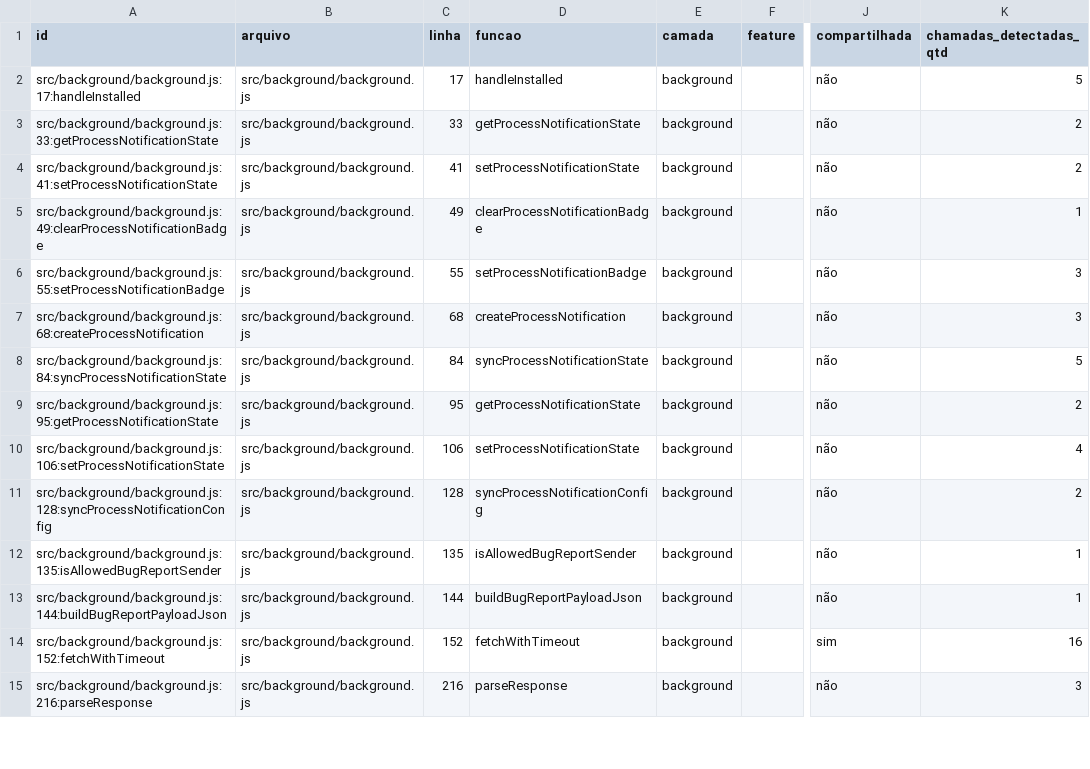
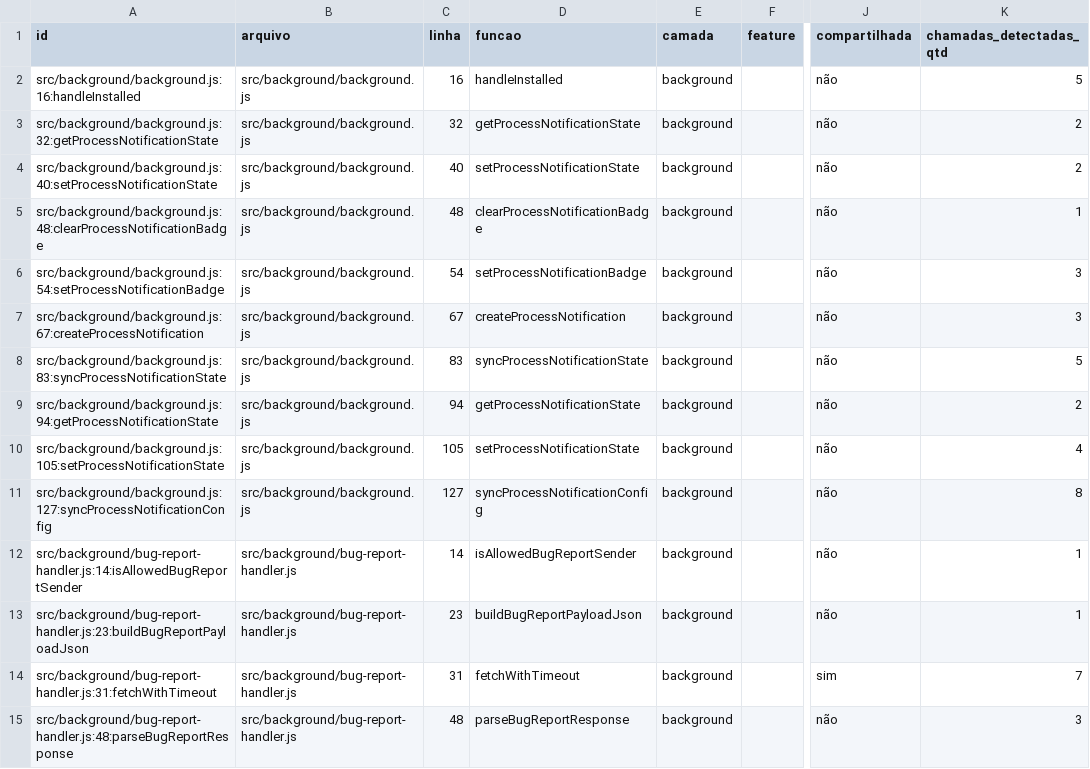
Before and after one commit to SEI-Pro/sei-pro, a CSV file: docs/mapping-funcoes-configuracoes/funcoes.csv, drawn as a sheet; only a part is shown, gaps mark what is left out; the diff covers the shown part only; the diff names each change by its address in the sheet, - before the commit and + after, or states it on an @@ line.

```diff
--- a/docs/mapping-funcoes-configuracoes/funcoes.csv
+++ b/docs/mapping-funcoes-configuracoes/funcoes.csv
-A2 (id): src/background/background.js:17:handleInstalled
+A2 (id): src/background/background.js:16:handleInstalled
-C2 (linha): 17
+C2 (linha): 16
-A3 (id): src/background/background.js:33:getProcessNotificationState
+A3 (id): src/background/background.js:32:getProcessNotificationState
-C3 (linha): 33
+C3 (linha): 32
-A4 (id): src/background/background.js:41:setProcessNotificationState
+A4 (id): src/background/background.js:40:setProcessNotificationState
-C4 (linha): 41
+C4 (linha): 40
-A5 (id): src/background/background.js:49:clearProcessNotificationBadge
+A5 (id): src/background/background.js:48:clearProcessNotificationBadge
-C5 (linha): 49
+C5 (linha): 48
-A6 (id): src/background/background.js:55:setProcessNotificationBadge
+A6 (id): src/background/background.js:54:setProcessNotificationBadge
-C6 (linha): 55
+C6 (linha): 54
-A7 (id): src/background/background.js:68:createProcessNotification
+A7 (id): src/background/background.js:67:createProcessNotification
-C7 (linha): 68
+C7 (linha): 67
-A8 (id): src/background/background.js:84:syncProcessNotificationState
+A8 (id): src/background/background.js:83:syncProcessNotificationState
-C8 (linha): 84
+C8 (linha): 83
-A9 (id): src/background/background.js:95:getProcessNotificationState
+A9 (id): src/background/background.js:94:getProcessNotificationState
-C9 (linha): 95
+C9 (linha): 94
-A10 (id): src/background/background.js:106:setProcessNotificationState
+A10 (id): src/background/background.js:105:setProcessNotificationState
-C10 (linha): 106
+C10 (linha): 105
-A11 (id): src/background/background.js:128:syncProcessNotificationConfig
+A11 (id): src/background/background.js:127:syncProcessNotificationConfig
-C11 (linha): 128
+C11 (linha): 127
-K11 (chamadas_detectadas_qtd): 2
+K11 (chamadas_detectadas_qtd): 8
-A12 (id): src/background/background.js:135:isAllowedBugReportSender
+A12 (id): src/background/bug-report-handler.js:14:isAllowedBugReportSender
-B12:B15 (arquivo): src/background/background.js
+B12:B15 (arquivo): src/background/bug-report-handler.js
-C12 (linha): 135
+C12 (linha): 14
-A13 (id): src/background/background.js:144:buildBugReportPayloadJson
+A13 (id): src/background/bug-report-handler.js:23:buildBugReportPayloadJson
-C13 (linha): 144
+C13 (linha): 23
-A14 (id): src/background/background.js:152:fetchWithTimeout
+A14 (id): src/background/bug-report-handler.js:31:fetchWithTimeout
-C14 (linha): 152
+C14 (linha): 31
-K14 (chamadas_detectadas_qtd): 16
+K14 (chamadas_detectadas_qtd): 7
-A15 (id): src/background/background.js:216:parseResponse
+A15 (id): src/background/bug-report-handler.js:48:parseBugReportResponse
-C15 (linha): 216
+C15 (linha): 48
-D15 (funcao): parseResponse
+D15 (funcao): parseBugReportResponse
```
Also changed, not shown: 1 added row and 3 edited cells elsewhere in this file, docs/mapping-funcoes-configuracoes/opcoes_funcoes.csv, 10 other files.
